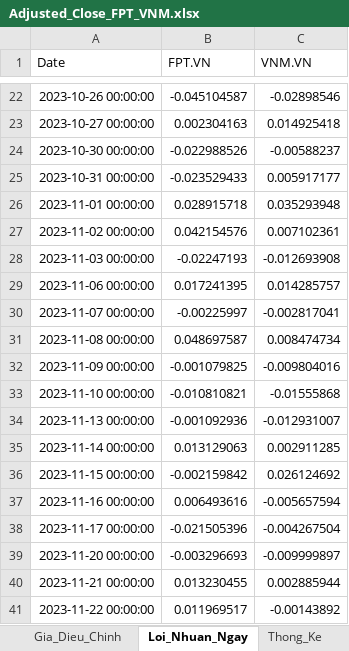
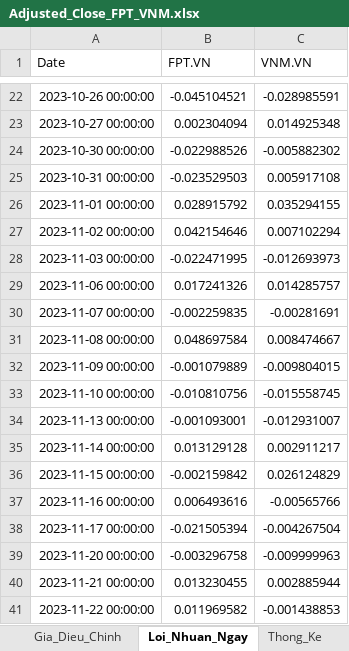
Before and after one commit to npxgiap/Portfolio-management, an Excel workbook: Adjusted_Close_FPT_VNM.xlsx, sheet Loi_Nhuan_Ngay, drawn as a sheet; only a part is shown, gaps mark what is left out; values as stored, in another font and other column widths than the file's, no borders; the diff covers the shown part only; the diff names each change by its address in the sheet, - before the commit and + after, or states it on an @@ line.

```diff
--- a/Adjusted_Close_FPT_VNM.xlsx (sheet Loi_Nhuan_Ngay)
+++ b/Adjusted_Close_FPT_VNM.xlsx (sheet Loi_Nhuan_Ngay)
-B22 (FPT.VN): -0.045104587
+B22 (FPT.VN): -0.045104521
-C22 (VNM.VN): -0.02898546
+C22 (VNM.VN): -0.028985591
-B23 (FPT.VN): 0.002304163
+B23 (FPT.VN): 0.002304094
-C23 (VNM.VN): 0.014925418
+C23 (VNM.VN): 0.014925348
-C24 (VNM.VN): -0.00588237
+C24 (VNM.VN): -0.005882302
-B25 (FPT.VN): -0.023529433
+B25 (FPT.VN): -0.023529503
-C25 (VNM.VN): 0.005917177
+C25 (VNM.VN): 0.005917108
-B26 (FPT.VN): 0.028915718
+B26 (FPT.VN): 0.028915792
-C26 (VNM.VN): 0.035293948
+C26 (VNM.VN): 0.035294155
-B27 (FPT.VN): 0.042154576
+B27 (FPT.VN): 0.042154646
-C27 (VNM.VN): 0.007102361
+C27 (VNM.VN): 0.007102294
-B28 (FPT.VN): -0.02247193
+B28 (FPT.VN): -0.022471995
-C28 (VNM.VN): -0.012693908
+C28 (VNM.VN): -0.012693973
-B29 (FPT.VN): 0.017241395
+B29 (FPT.VN): 0.017241326
-B30 (FPT.VN): -0.00225997
+B30 (FPT.VN): -0.002259835
-C30 (VNM.VN): -0.002817041
+C30 (VNM.VN): -0.00281691
-B31 (FPT.VN): 0.048697587
+B31 (FPT.VN): 0.048697584
-C31 (VNM.VN): 0.008474734
+C31 (VNM.VN): 0.008474667
-B32 (FPT.VN): -0.001079825
+B32 (FPT.VN): -0.001079889
-C32 (VNM.VN): -0.009804016
+C32 (VNM.VN): -0.009804015
-B33 (FPT.VN): -0.010810821
+B33 (FPT.VN): -0.010810756
-C33 (VNM.VN): -0.01555868
+C33 (VNM.VN): -0.015558745
-B34 (FPT.VN): -0.001092936
+B34 (FPT.VN): -0.001093001
-B35 (FPT.VN): 0.013129063
+B35 (FPT.VN): 0.013129128
-C35 (VNM.VN): 0.002911285
+C35 (VNM.VN): 0.002911217
-C36 (VNM.VN): 0.026124692
+C36 (VNM.VN): 0.026124829
-C37 (VNM.VN): -0.005657594
+C37 (VNM.VN): -0.00565766
-B38 (FPT.VN): -0.021505396
+B38 (FPT.VN): -0.021505394
-B39 (FPT.VN): -0.003296693
+B39 (FPT.VN): -0.003296758
-C39 (VNM.VN): -0.009999897
+C39 (VNM.VN): -0.009999963
-B41 (FPT.VN): 0.011969517
+B41 (FPT.VN): 0.011969582
-C41 (VNM.VN): -0.00143892
+C41 (VNM.VN): -0.001438853
```
Also changed, not shown: 528 edited cells elsewhere in this sheet, sheet Gia_Dieu_Chinh, sheet Thong_Ke, 7 other files.
